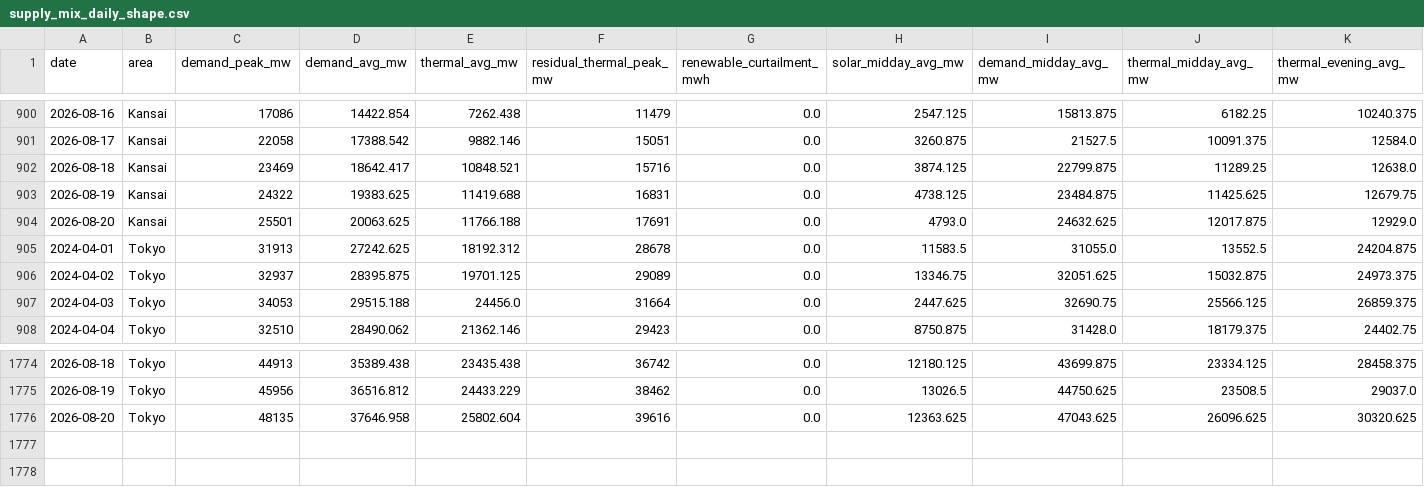
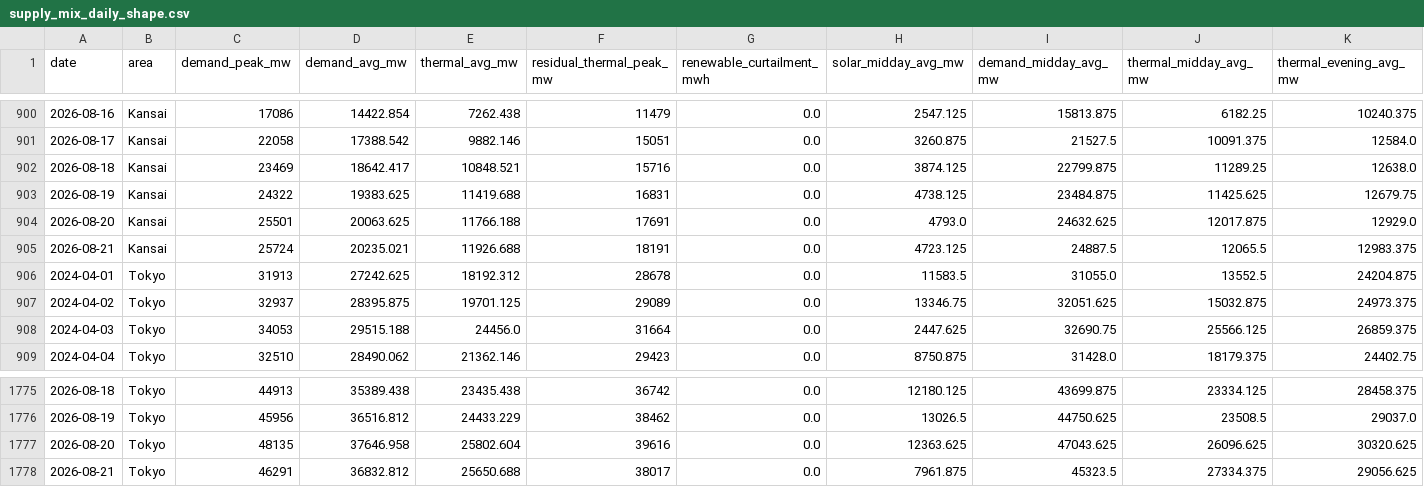
Before and after one commit to taiyu-wang/japan_power_trading_dashboard, a CSV file: data/published/supply_mix_daily_shape.csv, drawn as a sheet; only a part is shown, gaps mark what is left out; rows hold the shown columns only; the diff names each change by its address in the sheet, - before the commit and + after, or states it on an @@ line.

```diff
--- a/data/published/supply_mix_daily_shape.csv
+++ b/data/published/supply_mix_daily_shape.csv
+row 905: 2026-08-21 | Kansai | 25724 | 20235.021 | 11926.688 | 18191 | 0.0 | 4723.125 | 24887.5 | 12065.5 | 12983.375
+row 1778: 2026-08-21 | Tokyo | 46291 | 36832.812 | 25650.688 | 38017 | 0.0 | 7961.875 | 45323.5 | 27334.375 | 29056.625
```
Also changed, not shown: data/published/jepx_intraday.csv, data/published/jepx_spot_daily.csv, 5 other files.
